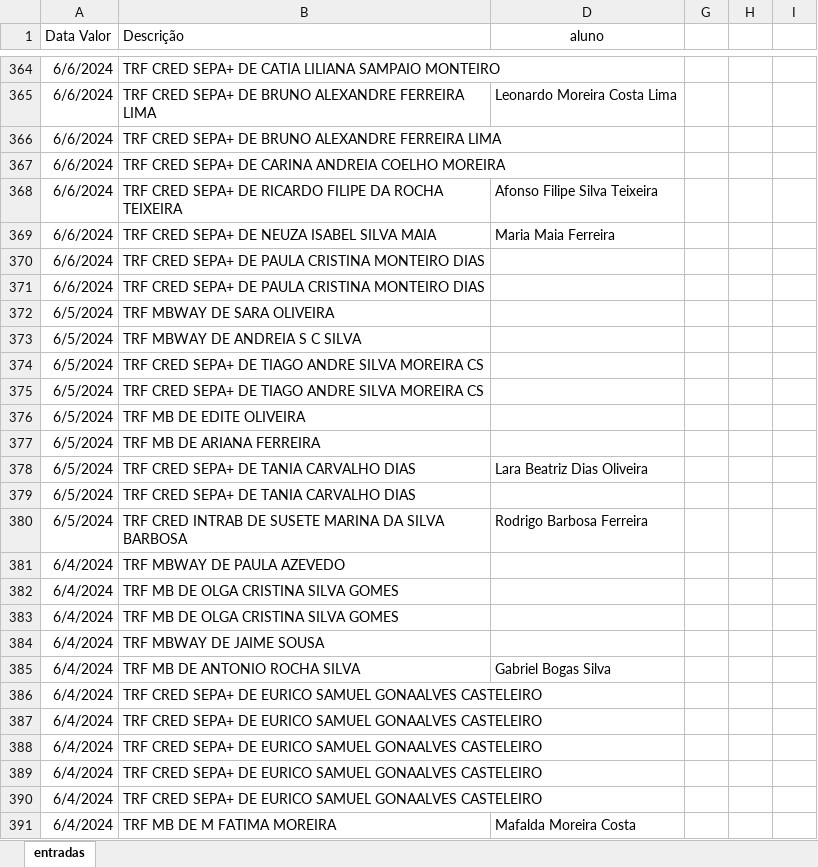
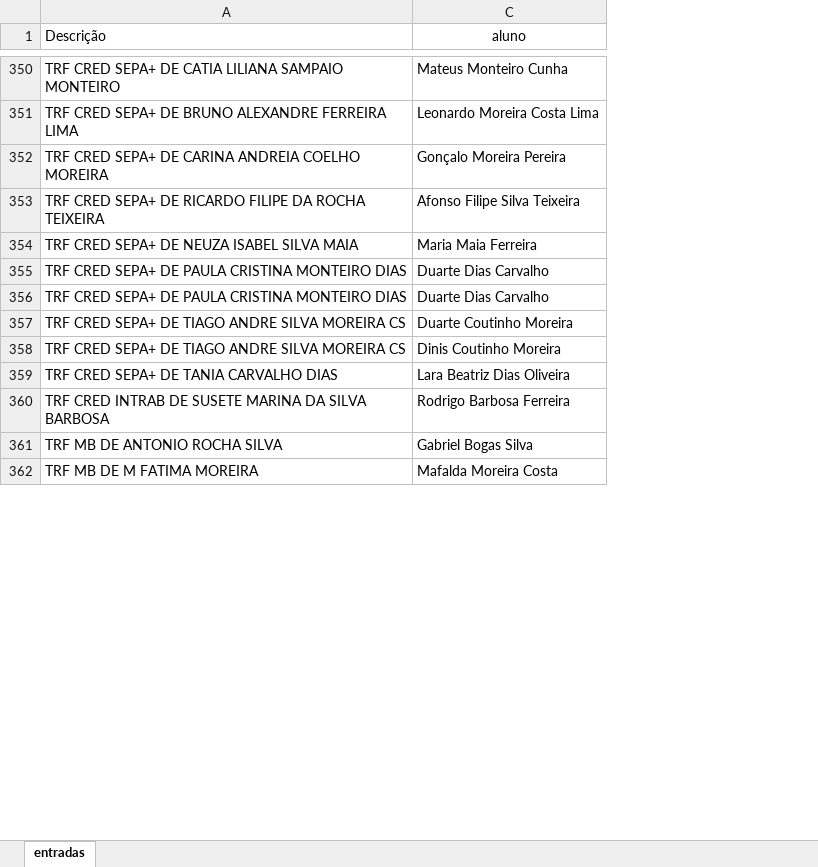
Before and after one commit to Boliveira2/School, an Excel workbook: GestorReceitas/InputFiles/entradas.xlsx, sheet entradas, drawn as a sheet; only a part is shown, gaps mark what is left out; values as stored, in another font and other column widths than the file's, no borders; removed rows and columns are numbered as before the commit, all else as after; the diff covers the shown part only; the diff names each change by its address in the sheet, - before the commit and + after, or states it on an @@ line.

```diff
--- a/GestorReceitas/InputFiles/entradas.xlsx (sheet entradas)
+++ b/GestorReceitas/InputFiles/entradas.xlsx (sheet entradas)
-column A (Data Valor), rows 364-365: 6/6/2024 | 6/6/2024; rows 367-371: all 6/6/2024; rows 374-375: 6/5/2024 | 6/5/2024; row 378: 6/5/2024; row 380: 6/5/2024; row 385: 6/4/2024; row 391: 6/4/2024
-column G, empty
-column H, empty
-column I, empty
-C350 (aluno): (empty)
+C350 (aluno): Mateus Monteiro Cunha
-row 366: 6/6/2024 | TRF CRED SEPA+ DE BRUNO ALEXANDRE FERREIRA LIMA
-C352 (aluno): (empty)
+C352 (aluno): Gonçalo Moreira Pereira
-C355:C356 (aluno): (empty)
+C355:C356 (aluno): Duarte Dias Carvalho
-row 372: 6/5/2024 | TRF MBWAY DE SARA OLIVEIRA
-row 373: 6/5/2024 | TRF MBWAY DE ANDREIA S C SILVA
-C357 (aluno): (empty)
+C357 (aluno): Duarte Coutinho Moreira
-C358 (aluno): (empty)
+C358 (aluno): Dinis Coutinho Moreira
-row 376: 6/5/2024 | TRF MB DE EDITE OLIVEIRA
-row 377: 6/5/2024 | TRF MB DE ARIANA FERREIRA
-row 379: 6/5/2024 | TRF CRED SEPA+ DE TANIA CARVALHO DIAS
-row 381: 6/4/2024 | TRF MBWAY DE PAULA AZEVEDO
-row 382: 6/4/2024 | TRF MB DE OLGA CRISTINA SILVA GOMES
-row 383: 6/4/2024 | TRF MB DE OLGA CRISTINA SILVA GOMES
-row 384: 6/4/2024 | TRF MBWAY DE JAIME SOUSA
-row 386: 6/4/2024 | TRF CRED SEPA+ DE EURICO SAMUEL GONAALVES CASTELEIRO
-row 387: 6/4/2024 | TRF CRED SEPA+ DE EURICO SAMUEL GONAALVES CASTELEIRO
-row 388: 6/4/2024 | TRF CRED SEPA+ DE EURICO SAMUEL GONAALVES CASTELEIRO
-row 389: 6/4/2024 | TRF CRED SEPA+ DE EURICO SAMUEL GONAALVES CASTELEIRO
-row 390: 6/4/2024 | TRF CRED SEPA+ DE EURICO SAMUEL GONAALVES CASTELEIRO
```
Also changed, not shown: other rows of this sheet, hidden cells, 2 other files.
